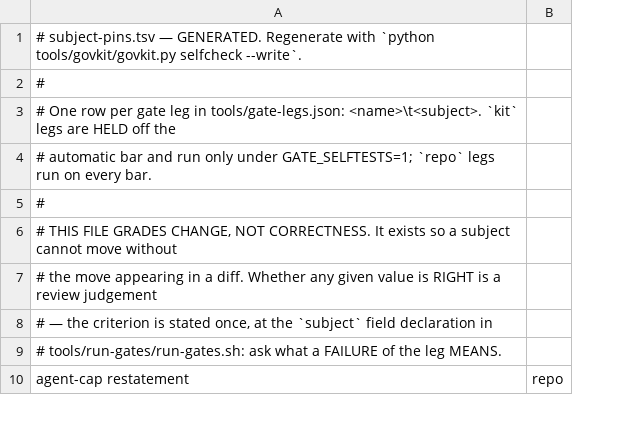
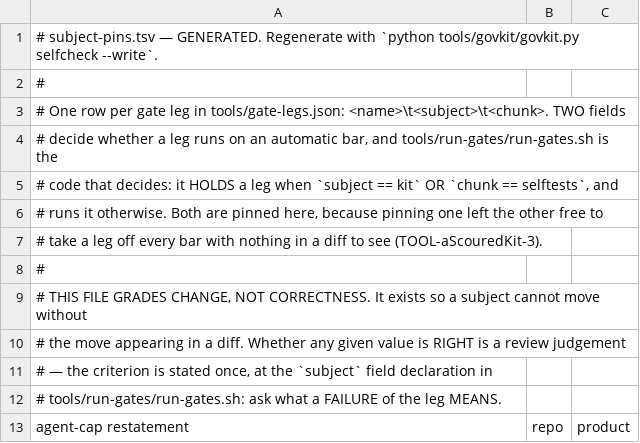
Before and after one commit to d41ly/coding-governance, a TSV file: tools/govkit/subject-pins.tsv, drawn as a sheet; only a part is shown; the diff names each change by its address in the sheet, - before the commit and + after, or states it on an @@ line.

```diff
--- a/tools/govkit/subject-pins.tsv
+++ b/tools/govkit/subject-pins.tsv
+column C, row 13: product
-A3: …in tools/gate-legs.json: <name>\t<subject>. `kit` legs are HELD off the
+A3: …in tools/gate-legs.json: <name>\t<subject>\t<chunk>. TWO fields
-A4: # automatic bar and run only under GATE_SELFTESTS=1; `repo` legs run on every bar.
+A4: # decide whether a leg runs on an automatic bar, and tools/run-gates/run-gates.sh is the
+row 5: # code that decides: it HOLDS a leg when `subject == kit` OR `chunk == selftests`, and
+row 6: # runs it otherwise. Both are pinned here, because pinning one left the other free to
+row 7: # take a leg off every bar with nothing in a diff to see (TOOL-aScouredKit-3).
```
Also changed, not shown: 3 other files.
